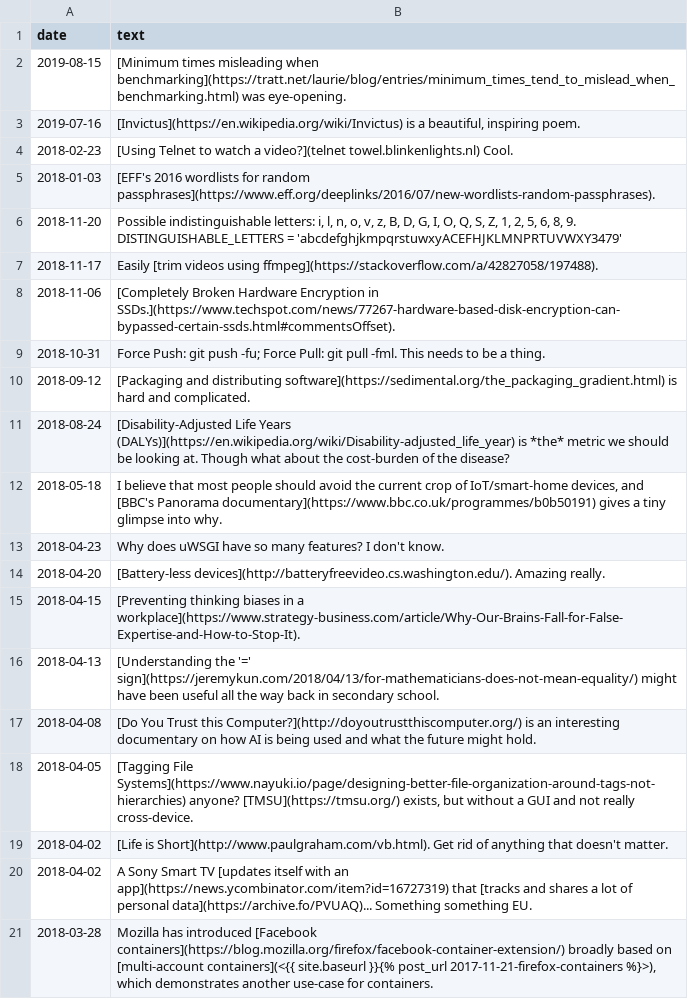
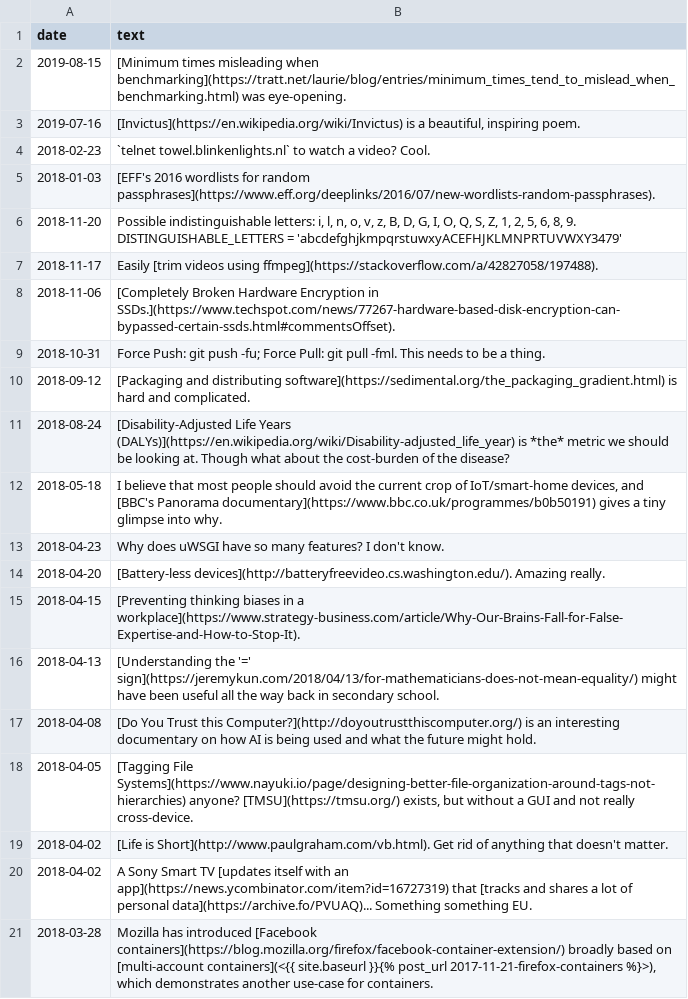
Before and after one commit to QasimK/qasimk.github.io, a CSV file: _data/scribbles.csv, drawn as a sheet.

Commit message:
Fix scribble link

```diff
--- a/_data/scribbles.csv
+++ b/_data/scribbles.csv
@@ -3,3 +3,3 @@ date,text
 2019-07-16,"[Invictus](https://en.wikipedia.org/wiki/Invictus) is a beautiful, inspiring poem."
-2018-02-23,"[Using Telnet to watch a video?](telnet towel.blinkenlights.nl) Cool."
+2018-02-23,"`telnet towel.blinkenlights.nl` to watch a video? Cool."
 2018-01-03,"[EFF's 2016 wordlists for random passphrases](https://www.eff.org/deeplinks/2016/07/new-wordlists-random-passphrases)."
```
